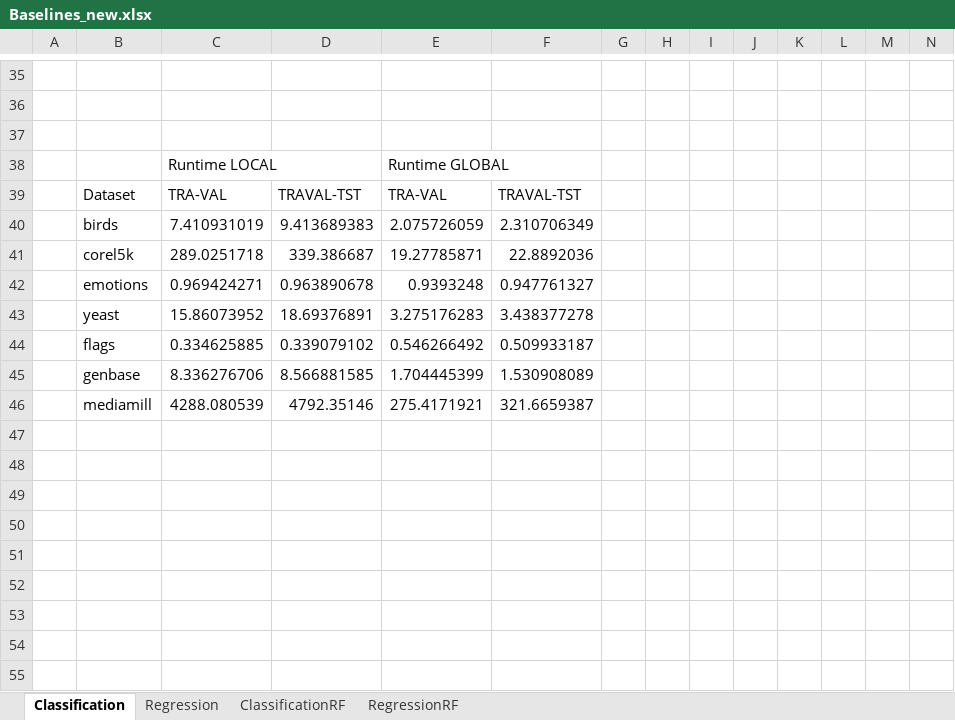
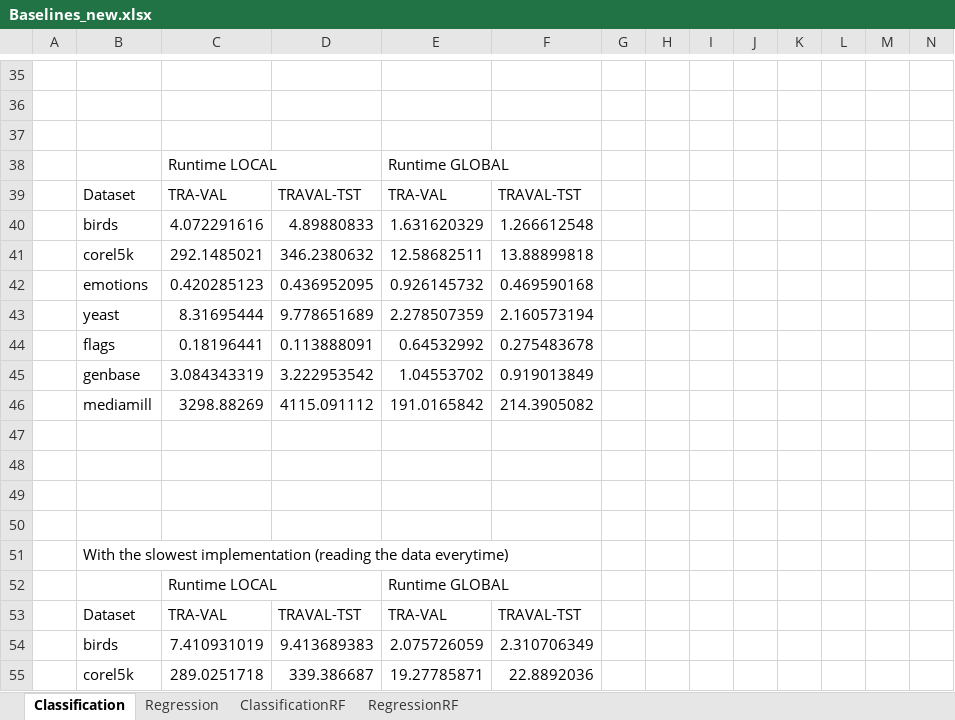
Before and after one commit to rcerri/Clus-Hyper-Code, an Excel workbook: results/Baselines_new.xlsx, sheet Classification, drawn as a sheet; only a part is shown, gaps mark what is left out; the shorter side is filled out with more unchanged rows; values as stored, in another font and other column widths than the file's, no borders; the diff names each change by its address in the sheet, - before the commit and + after, or states it on an @@ line.

```diff
--- a/results/Baselines_new.xlsx (sheet Classification)
+++ b/results/Baselines_new.xlsx (sheet Classification)
+row 40:  | birds | 4.072291616 | 4.89880833 | 1.631620329 | 1.266612548
+row 41:  | corel5k | 292.1485021 | 346.2380632 | 12.58682511 | 13.88899818
+row 42:  | emotions | 0.420285123 | 0.436952095 | 0.926145732 | 0.469590168
+row 43:  | yeast | 8.31695444 | 9.778651689 | 2.278507359 | 2.160573194
+row 44:  | flags | 0.18196441 | 0.113888091 | 0.64532992 | 0.275483678
+row 45:  | genbase | 3.084343319 | 3.222953542 | 1.04553702 | 0.919013849
+row 46:  | mediamill | 3298.88269 | 4115.091112 | 191.0165842 | 214.3905082
+row 47: (empty)
+row 48: (empty)
+row 49: (empty)
+row 50: (empty)
+row 51:  | With the slowest implementation (reading the data everytime)
+row 52:  |  | Runtime LOCAL |  | Runtime GLOBAL
+row 53:  | Dataset | TRA-VAL | TRAVAL-TST | TRA-VAL | TRAVAL-TST
```
Also changed, not shown: sheet ClassificationRF, sheet RegressionRF, sheet Regression, 2 other files.
